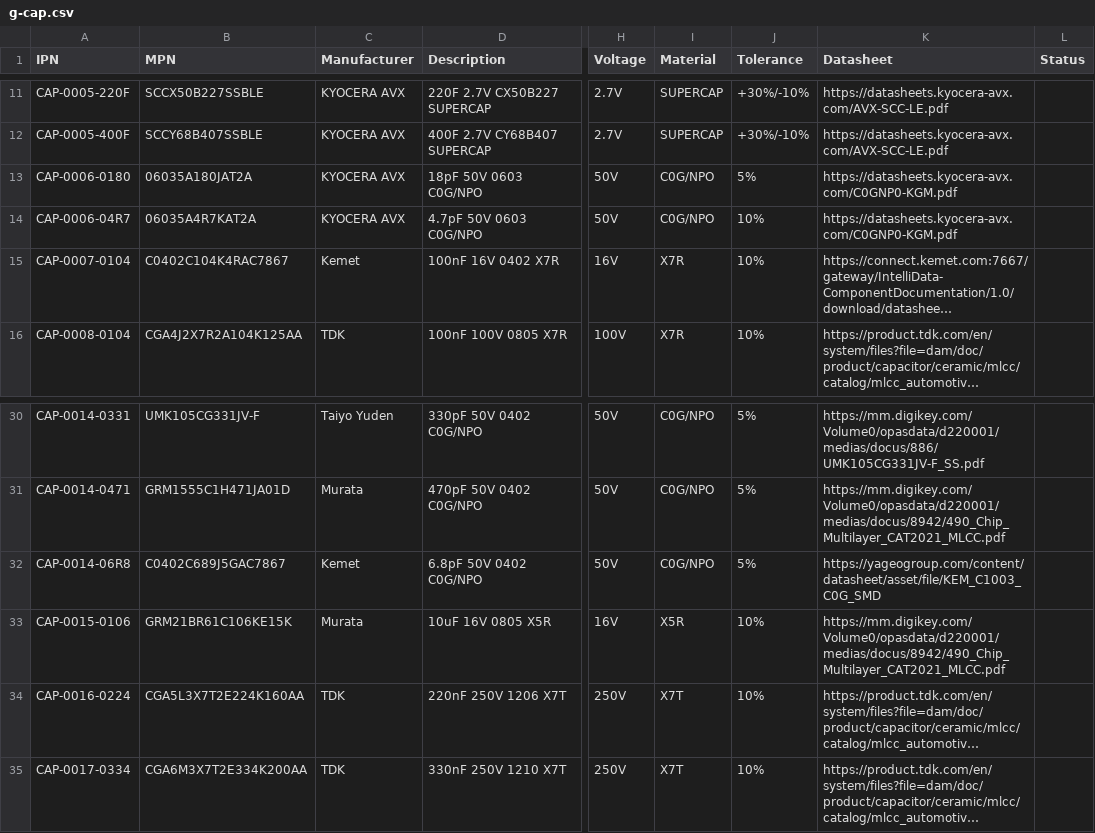
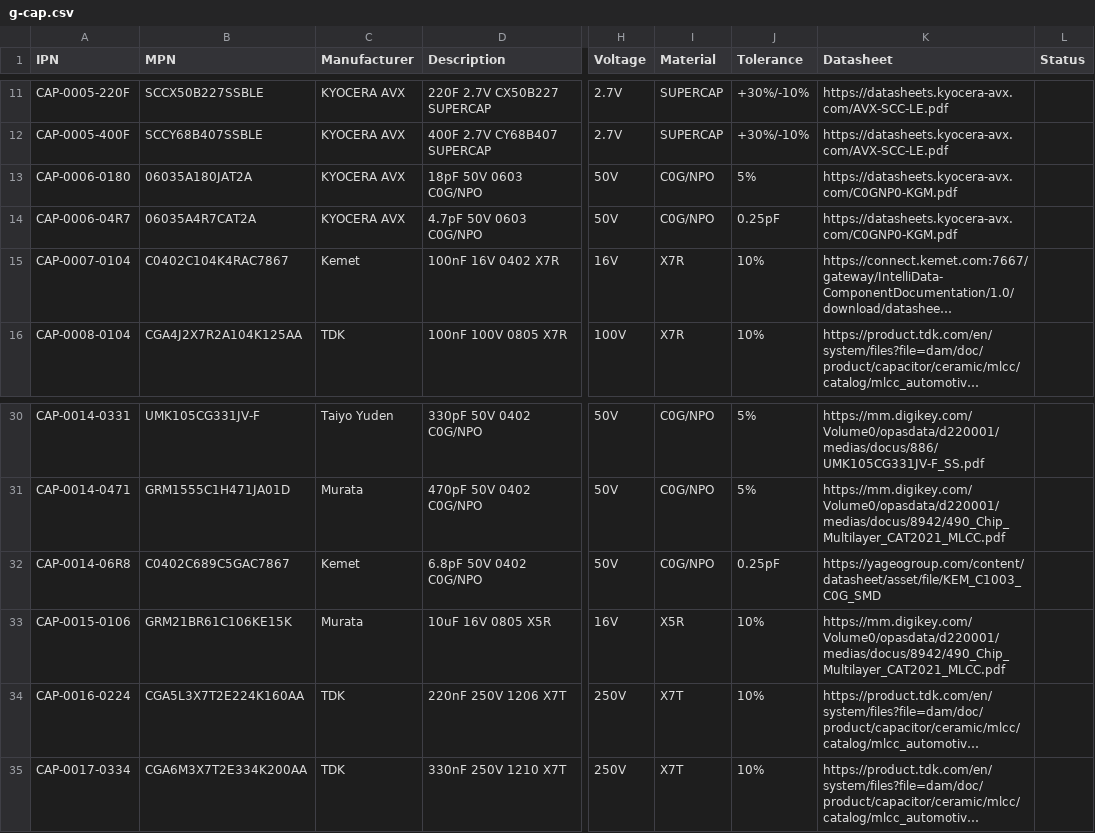
Before and after one commit to git-plm/parts, a CSV file: database/g-cap.csv, drawn as a sheet; only a part is shown, gaps mark what is left out; long unchanged cells end in …; the diff names each change by its address in the sheet, - before the commit and + after, or states it on an @@ line.

```diff
--- a/database/g-cap.csv
+++ b/database/g-cap.csv
-B14 (MPN): 06035A4R7KAT2A
+B14 (MPN): 06035A4R7CAT2A
-J14 (Tolerance): 10%
+J14 (Tolerance): 0.25pF
-B32 (MPN): C0402C689J5GAC7867
+B32 (MPN): C0402C689C5GAC7867
-J32 (Tolerance): 5%
+J32 (Tolerance): 0.25pF
```
